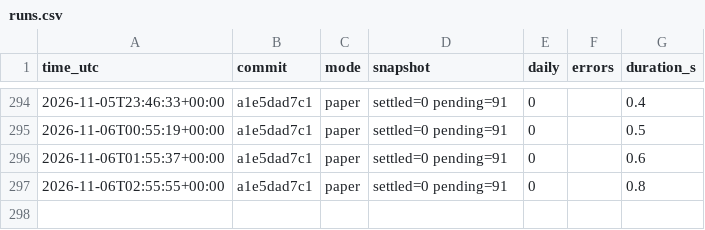
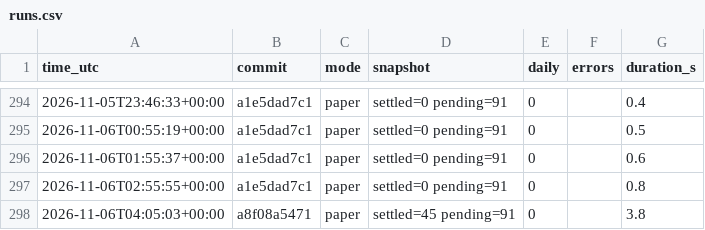
Before and after one commit to daijobudesu69/Crypto-FCL, a CSV file: state/runs.csv, drawn as a sheet; only a part is shown, gaps mark what is left out.

```diff
--- a/state/runs.csv
+++ b/state/runs.csv
@@ -297 +297,2 @@ time_utc,commit,mode,snapshot,daily,errors,duration_s
 2026-11-06T02:55:55+00:00,a1e5dad7c1,paper,settled=0 pending=91,0,,0.8
+2026-11-06T04:05:03+00:00,a8f08a5471,paper,settled=45 pending=91,0,,3.8
```
Also changed, not shown: state/equity.csv, 4 other files.
